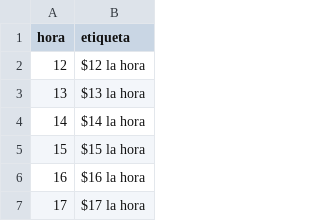
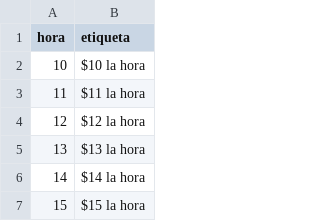
Before and after one commit to moisesmodu/vinclia-web, a CSV file: proyectos/p-webs-adsense/fabrica/sitios/eeuu/programaticas/por-hora.csv, drawn as a sheet; only a part is shown; the shorter side is filled out with more unchanged rows; the diff covers the shown part only.

```diff
--- a/proyectos/p-webs-adsense/fabrica/sitios/eeuu/programaticas/por-hora.csv
+++ b/proyectos/p-webs-adsense/fabrica/sitios/eeuu/programaticas/por-hora.csv
@@ -1,2 +1,4 @@
 hora,etiqueta
+10,$10 la hora
+11,$11 la hora
 12,$12 la hora
```
Also changed, not shown: 24 added rows elsewhere in this file, proyectos/p-webs-adsense/fabrica/sitios/eeuu/programaticas/estado-salario.csv, proyectos/p-webs-adsense/fabrica/sitios/nomina/palabras-clave.csv, 23 other files.
